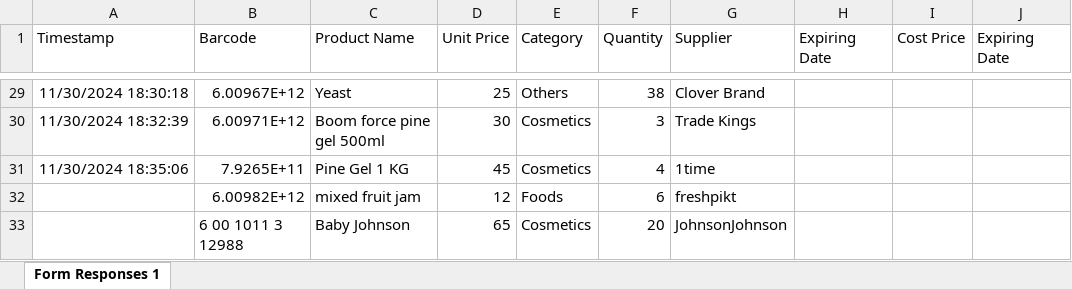
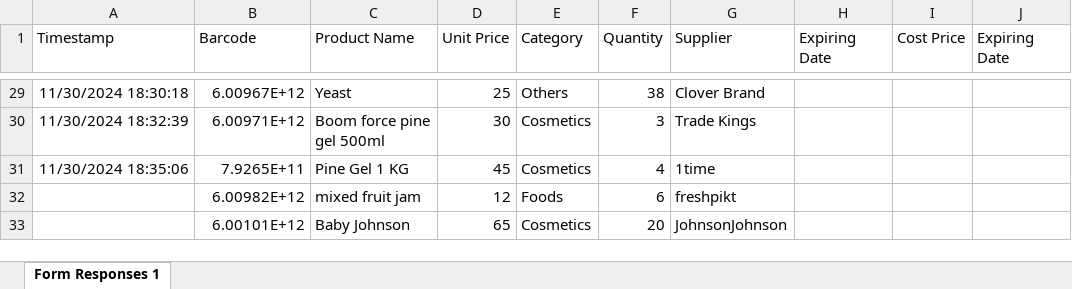
Before and after one commit to happi-web/reakai, an Excel workbook: reakai.xlsx, sheet Form Responses 1, drawn as a sheet; only a part is shown, gaps mark what is left out; values as stored, in another font and other column widths than the file's, no borders; table styles not drawn; the diff names each change by its address in the sheet, - before the commit and + after, or states it on an @@ line.

```diff
--- a/reakai.xlsx (sheet Form Responses 1)
+++ b/reakai.xlsx (sheet Form Responses 1)
-B33 (Barcode): 6 00 1011 3 12988
+B33 (Barcode): 6.00101E+12
```
Also changed, not shown: 2 other files.
